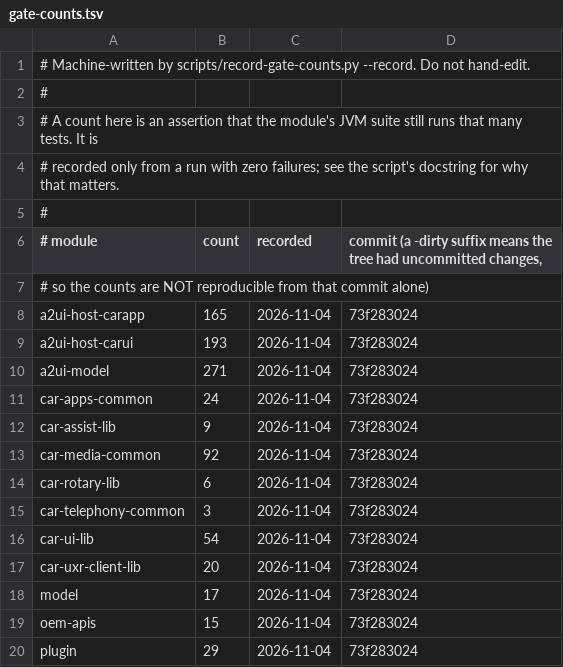
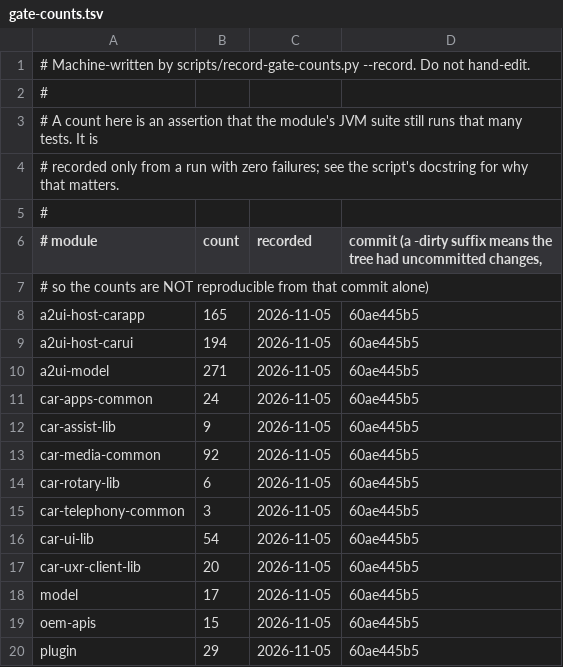
Before and after one commit to dart-technologies/aaos-car-libs, a TSV file: docs/gate-counts.tsv, drawn as a sheet.

Commit message:
ledger: gate counts at 60ae445b5 (Host B 193 -> 194)

```diff
--- a/docs/gate-counts.tsv
+++ b/docs/gate-counts.tsv
@@ -7,14 +7,14 @@
 #                                    so the counts are NOT reproducible from that commit alone)
-a2ui-host-carapp	165	2026-11-04	73f283024
-a2ui-host-carui	193	2026-11-04	73f283024
-a2ui-model	271	2026-11-04	73f283024
-car-apps-common	24	2026-11-04	73f283024
-car-assist-lib	9	2026-11-04	73f283024
-car-media-common	92	2026-11-04	73f283024
-car-rotary-lib	6	2026-11-04	73f283024
-car-telephony-common	3	2026-11-04	73f283024
-car-ui-lib	54	2026-11-04	73f283024
-car-uxr-client-lib	20	2026-11-04	73f283024
-model	17	2026-11-04	73f283024
-oem-apis	15	2026-11-04	73f283024
-plugin	29	2026-11-04	73f283024
+a2ui-host-carapp	165	2026-11-05	60ae445b5
+a2ui-host-carui	194	2026-11-05	60ae445b5
+a2ui-model	271	2026-11-05	60ae445b5
+car-apps-common	24	2026-11-05	60ae445b5
+car-assist-lib	9	2026-11-05	60ae445b5
+car-media-common	92	2026-11-05	60ae445b5
+car-rotary-lib	6	2026-11-05	60ae445b5
+car-telephony-common	3	2026-11-05	60ae445b5
+car-ui-lib	54	2026-11-05	60ae445b5
+car-uxr-client-lib	20	2026-11-05	60ae445b5
+model	17	2026-11-05	60ae445b5
+oem-apis	15	2026-11-05	60ae445b5
+plugin	29	2026-11-05	60ae445b5
```
